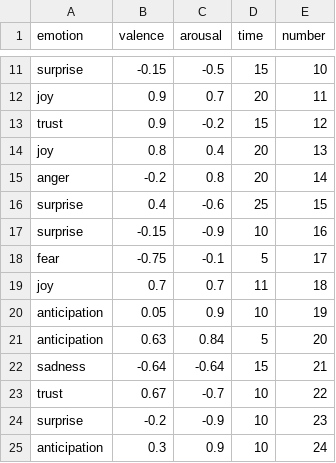
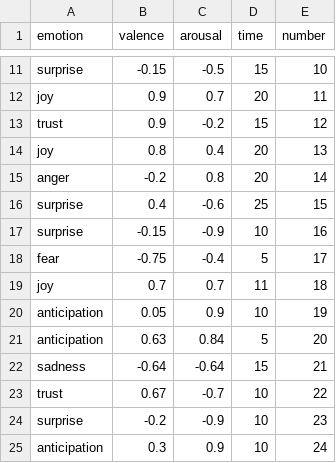
Before and after one commit to jpdlourenco98/emocoesBackToTheFuture, a CSV file: emocoesBackToTheFuture.csv, drawn as a sheet; only a part is shown, gaps mark what is left out.

Commit message:
Update emocoesBackToTheFuture.csv

```diff
--- a/emocoesBackToTheFuture.csv
+++ b/emocoesBackToTheFuture.csv
@@ -17,3 +17,3 @@ surprise,0.4,-0.6,25,15
 surprise,-0.15,-0.9,10,16
-fear,-0.75,-0.1,5,17
+fear,-0.75,-0.4,5,17
 joy,0.7,0.7,11,18
```
